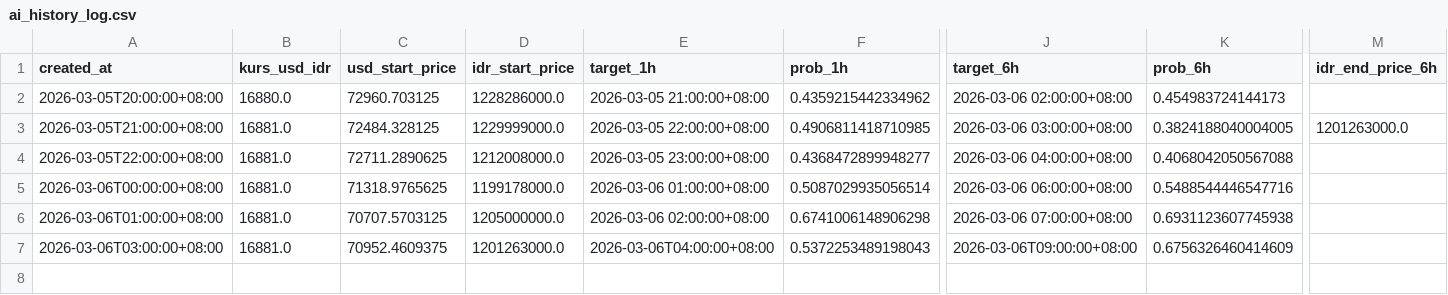
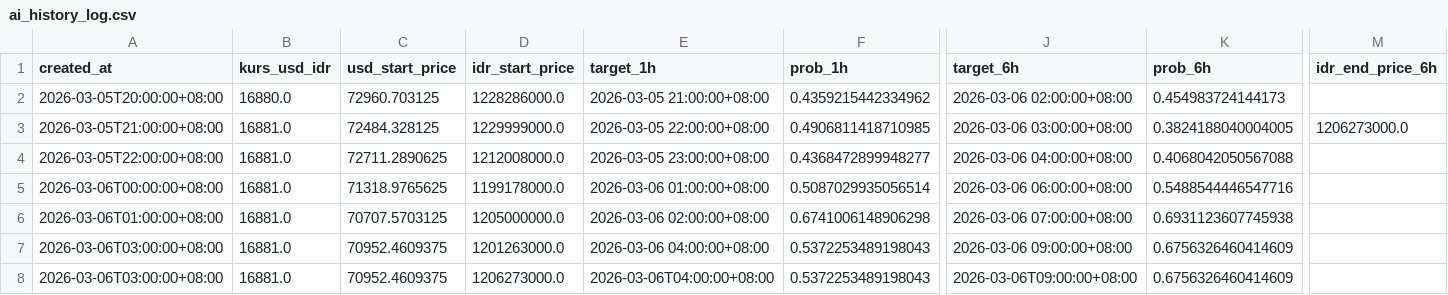
Before and after one commit to bryanagus/btc-bot, a CSV file: ai_history_log.csv, drawn as a sheet; only a part is shown, gaps mark what is left out; rows hold the shown columns only; the diff names each change by its address in the sheet, - before the commit and + after, or states it on an @@ line.

```diff
--- a/ai_history_log.csv
+++ b/ai_history_log.csv
-M3 (idr_end_price_6h): 1201263000.0
+M3 (idr_end_price_6h): 1206273000.0
-E7 (target_1h): 2026-03-06T04:00:00+08:00
+E7 (target_1h): 2026-03-06 04:00:00+08:00
-J7 (target_6h): 2026-03-06T09:00:00+08:00
+J7 (target_6h): 2026-03-06 09:00:00+08:00
+row 8: 2026-03-06T03:00:00+08:00 | 16881.0 | 70952.4609375 | 1206273000.0 | 2026-03-06T04:00:00+08:00 | 0.5372253489198043 | 2026-03-06T09:00:00+08:00 | 0.6756326460414609
```
Also changed, not shown: 1 other file.
